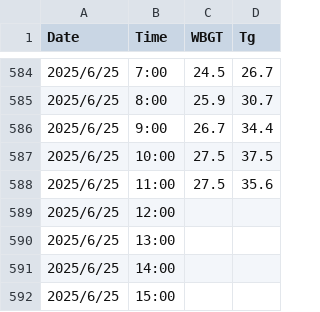
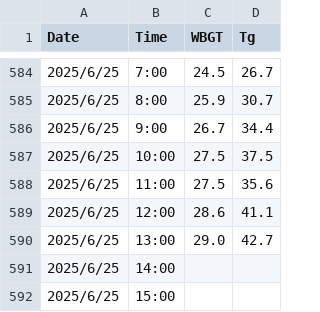
Before and after one commit to YamatoAgency/wbgt, a CSV file: data/latest_wbgt.csv, drawn as a sheet; only a part is shown, gaps mark what is left out.

```diff
--- a/data/latest_wbgt.csv
+++ b/data/latest_wbgt.csv
@@ -588,4 +588,4 @@ Date,Time,WBGT,Tg
 2025/6/25,11:00,27.5,35.6
-2025/6/25,12:00,,
-2025/6/25,13:00,,
+2025/6/25,12:00,28.6,41.1
+2025/6/25,13:00,29.0,42.7
 2025/6/25,14:00,,
```
